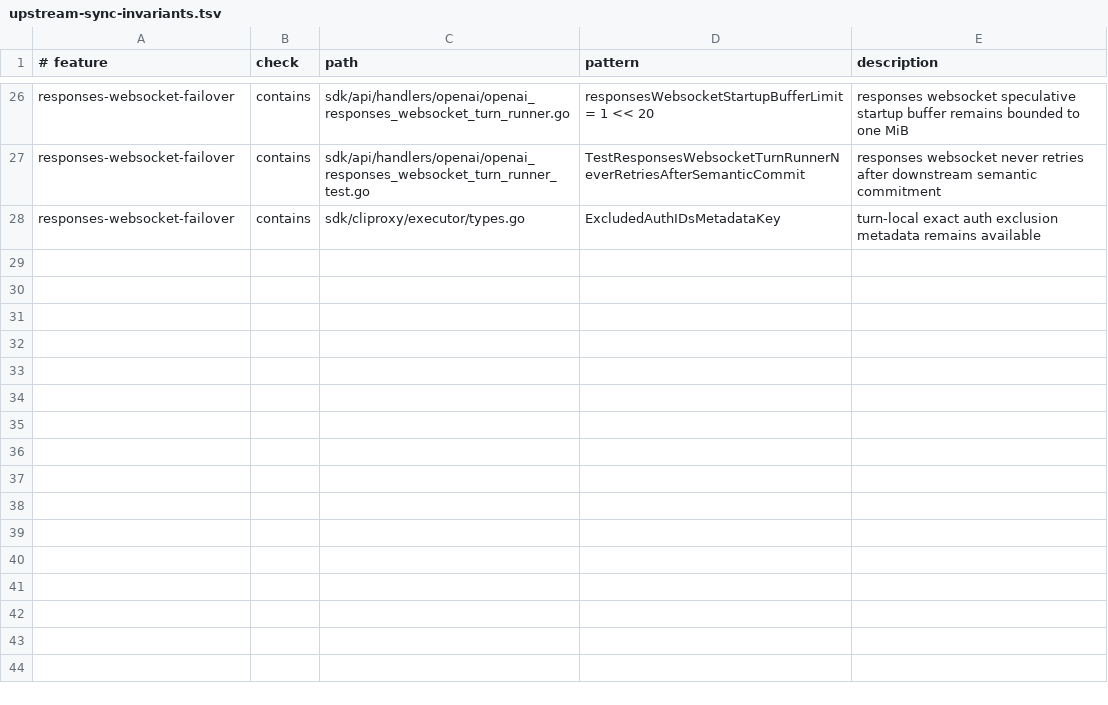
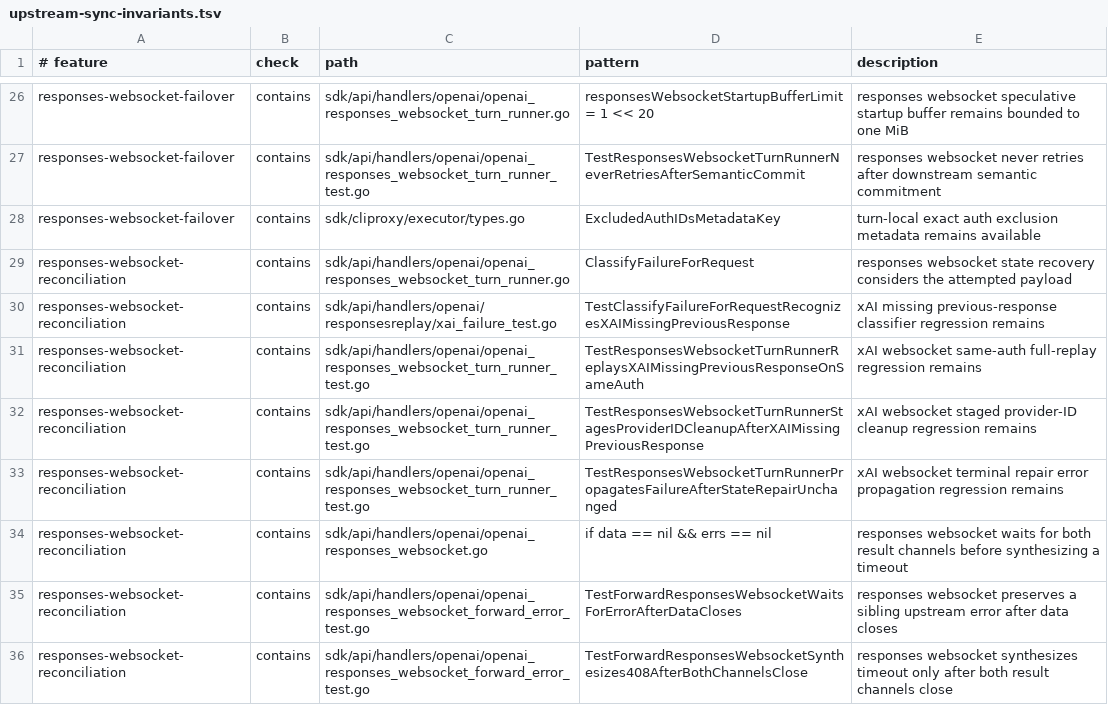
Before and after one commit to unstableneutron/CLIProxyAPIPlus, a TSV file: .github/upstream-sync-invariants.tsv, drawn as a sheet; only a part is shown, gaps mark what is left out; the diff names each change by its address in the sheet, - before the commit and + after, or states it on an @@ line.

Commit message:
Reconcile stale xAI Responses state
Classify the exact xAI response-ID-not-found payload against the attempted previous response, retry the full replay on the same auth, and preserve staged provider-ID cleanup without retrying after semantic commitment.

Wait for both forwarding channels before synthesizing a 408 so a sibling upstream error remains visible, and protect the behavior with focused regression tests and upstream-sync invariants.

```diff
--- a/.github/upstream-sync-invariants.tsv
+++ b/.github/upstream-sync-invariants.tsv
+row 29: responses-websocket-reconciliation | contains | sdk/api/handlers/openai/openai_responses_websocket_turn_runner.go | ClassifyFailureForRequest | responses websocket state recovery considers the attempted payload
+row 30: responses-websocket-reconciliation | contains | sdk/api/handlers/openai/responsesreplay/xai_failure_test.go | TestClassifyFailureForRequestRecognizesXAIMissingPreviousResponse | xAI missing previous-response classifier regression remains
+row 31: responses-websocket-reconciliation | contains | sdk/api/handlers/openai/openai_responses_websocket_turn_runner_test.go | TestResponsesWebsocketTurnRunnerReplaysXAIMissingPreviousResponseOnSameAuth | xAI websocket same-auth full-replay regression remains
+row 32: responses-websocket-reconciliation | contains | sdk/api/handlers/openai/openai_responses_websocket_turn_runner_test.go | TestResponsesWebsocketTurnRunnerStagesProviderIDCleanupAfterXAIMissingPreviousResponse | xAI websocket staged provider-ID cleanup regression remains
+row 33: responses-websocket-reconciliation | contains | sdk/api/handlers/openai/openai_responses_websocket_turn_runner_test.go | TestResponsesWebsocketTurnRunnerPropagatesFailureAfterStateRepairUnchanged | xAI websocket terminal repair error propagation regression remains
+row 34: responses-websocket-reconciliation | contains | sdk/api/handlers/openai/openai_responses_websocket.go | if data == nil && errs == nil | responses websocket waits for both result channels before synthesizing a timeout
+row 35: responses-websocket-reconciliation | contains | sdk/api/handlers/openai/openai_responses_websocket_forward_error_test.go | TestForwardResponsesWebsocketWaitsForErrorAfterDataCloses | responses websocket preserves a sibling upstream error after data closes
+row 36: responses-websocket-reconciliation | contains | sdk/api/handlers/openai/openai_responses_websocket_forward_error_test.go | TestForwardResponsesWebsocketSynthesizes408AfterBothChannelsClose | responses websocket synthesizes timeout only after both result channels close
```
Also changed, not shown: 6 other files.
